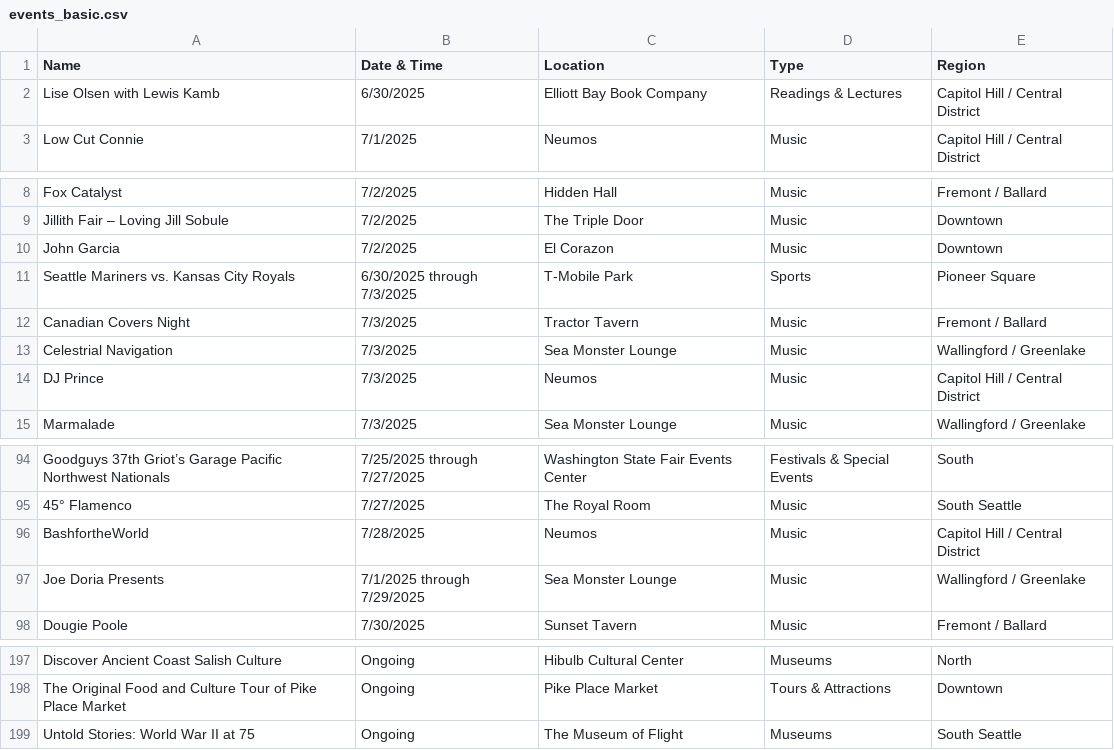
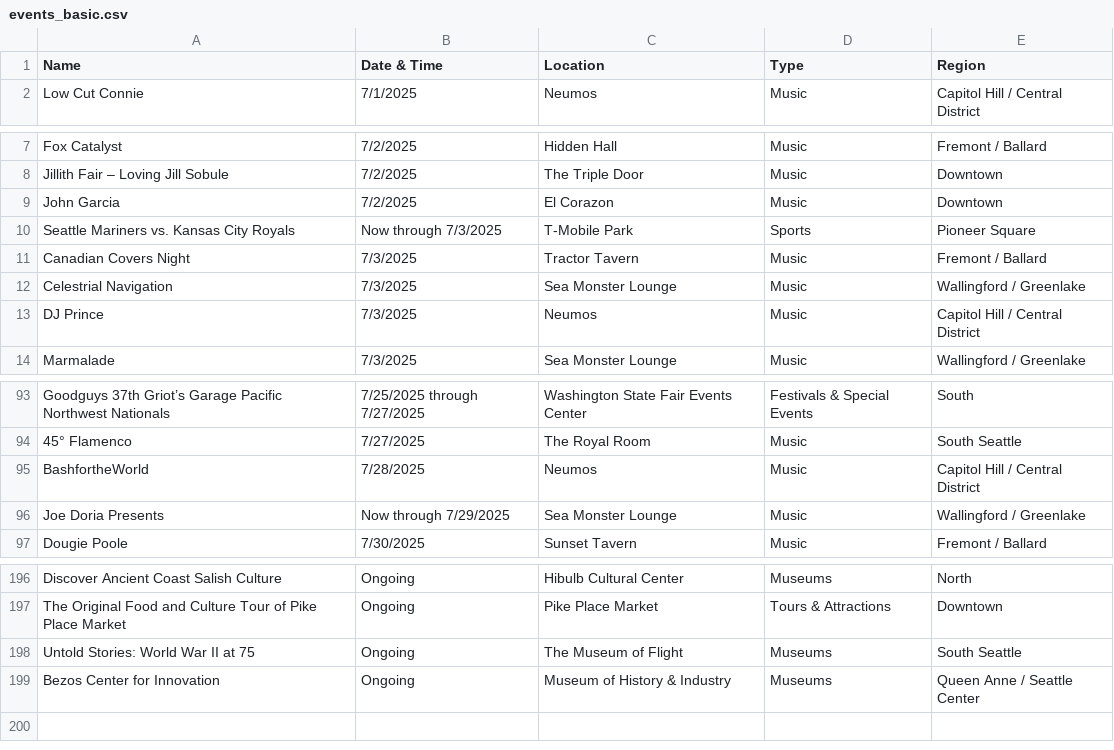
Before and after one commit to yeyfreya/TECHIN510_Lab4, a CSV file: events_basic.csv, drawn as a sheet; only a part is shown, gaps mark what is left out.

```diff
--- a/events_basic.csv
+++ b/events_basic.csv
@@ -1,3 +1,2 @@
 Name,Date & Time,Location,Type,Region
-Lise Olsen with Lewis Kamb,6/30/2025,Elliott Bay Book Company,Readings & Lectures,Capitol Hill / Central District
 Low Cut Connie,7/1/2025,Neumos,Music,Capitol Hill / Central District
@@ -10,3 +9,3 @@ Jillith Fair – Loving Jill Sobule,7/2/2025,The Triple Door,Music,Downtown
 John Garcia,7/2/2025,El Corazon,Music,Downtown
-Seattle Mariners vs. Kansas City Royals,6/30/2025 through 7/3/2025,T-Mobile Park,Sports,Pioneer Square
+Seattle Mariners vs. Kansas City Royals,Now through 7/3/2025,T-Mobile Park,Sports,Pioneer Square
 Canadian Covers Night,7/3/2025,Tractor Tavern,Music,Fremont / Ballard
@@ -96,3 +95,3 @@ Goodguys 37th Griot’s Garage Pacific Northwest Nationals,7/25/2025 through 7/2
 BashfortheWorld,7/28/2025,Neumos,Music,Capitol Hill / Central District
-Joe Doria Presents,7/1/2025 through 7/29/2025,Sea Monster Lounge,Music,Wallingford / Greenlake
+Joe Doria Presents,Now through 7/29/2025,Sea Monster Lounge,Music,Wallingford / Greenlake
 Dougie Poole,7/30/2025,Sunset Tavern,Music,Fremont / Ballard
@@ -199 +198,2 @@ The Original Food and Culture Tour of Pike Place Market,Ongoing,Pike Place Marke
 Untold Stories: World War II at 75,Ongoing,The Museum of Flight,Museums,South Seattle
+Bezos Center for Innovation,Ongoing,Museum of History & Industry,Museums,Queen Anne / Seattle Center
```
Also changed, not shown: events.csv, events_latlon.csv.
